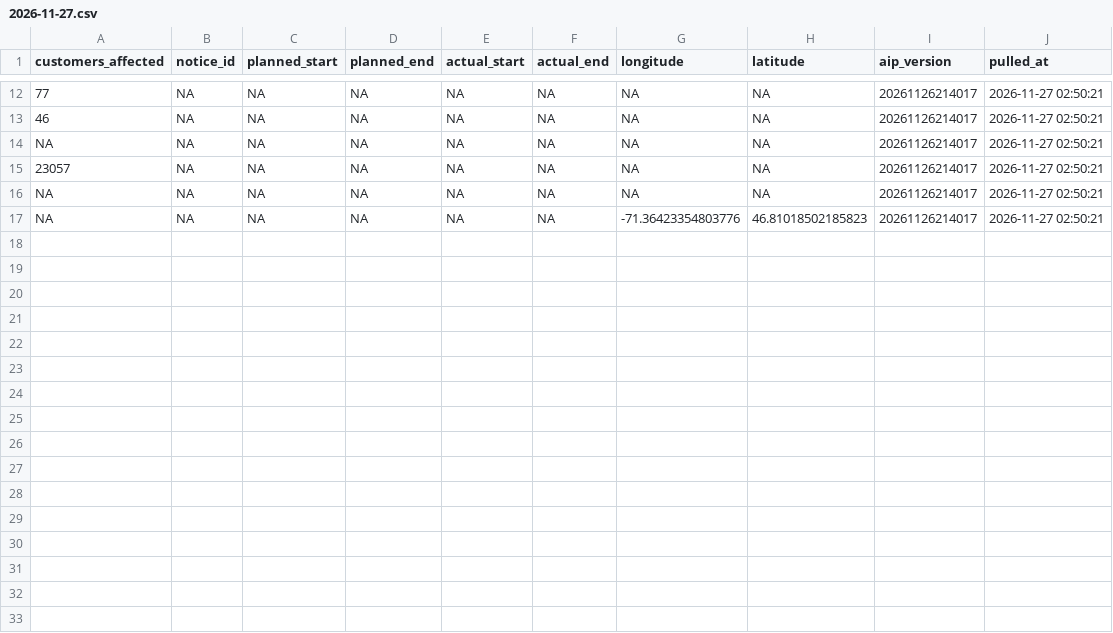
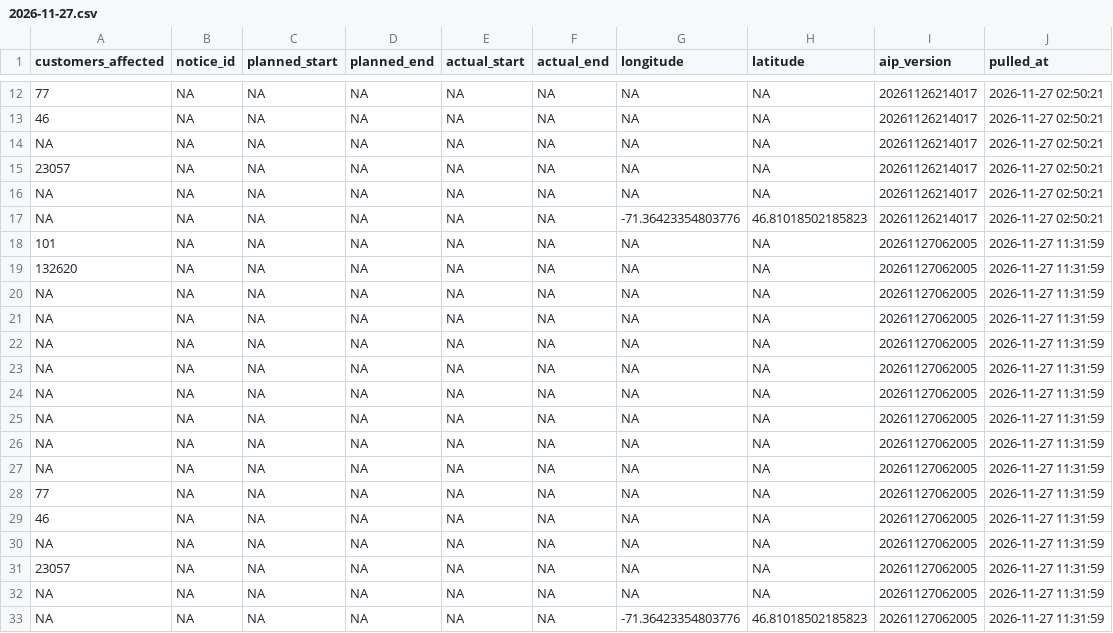
Before and after one commit to hdoyle21/hydro_qc, a CSV file: data/planned/2026-11-27.csv, drawn as a sheet; only a part is shown, gaps mark what is left out.

```diff
--- a/data/planned/2026-11-27.csv
+++ b/data/planned/2026-11-27.csv
@@ -17 +17,17 @@ NA,NA,NA,NA,NA,NA,NA,NA,20261126214017,2026-11-27 02:50:21
 NA,NA,NA,NA,NA,NA,-71.36423354803776,46.81018502185823,20261126214017,2026-11-27 02:50:21
+101,NA,NA,NA,NA,NA,NA,NA,20261127062005,2026-11-27 11:31:59
+132620,NA,NA,NA,NA,NA,NA,NA,20261127062005,2026-11-27 11:31:59
+NA,NA,NA,NA,NA,NA,NA,NA,20261127062005,2026-11-27 11:31:59
+NA,NA,NA,NA,NA,NA,NA,NA,20261127062005,2026-11-27 11:31:59
+NA,NA,NA,NA,NA,NA,NA,NA,20261127062005,2026-11-27 11:31:59
+NA,NA,NA,NA,NA,NA,NA,NA,20261127062005,2026-11-27 11:31:59
+NA,NA,NA,NA,NA,NA,NA,NA,20261127062005,2026-11-27 11:31:59
+NA,NA,NA,NA,NA,NA,NA,NA,20261127062005,2026-11-27 11:31:59
+NA,NA,NA,NA,NA,NA,NA,NA,20261127062005,2026-11-27 11:31:59
+NA,NA,NA,NA,NA,NA,NA,NA,20261127062005,2026-11-27 11:31:59
+77,NA,NA,NA,NA,NA,NA,NA,20261127062005,2026-11-27 11:31:59
+46,NA,NA,NA,NA,NA,NA,NA,20261127062005,2026-11-27 11:31:59
+NA,NA,NA,NA,NA,NA,NA,NA,20261127062005,2026-11-27 11:31:59
+23057,NA,NA,NA,NA,NA,NA,NA,20261127062005,2026-11-27 11:31:59
+NA,NA,NA,NA,NA,NA,NA,NA,20261127062005,2026-11-27 11:31:59
+NA,NA,NA,NA,NA,NA,-71.36423354803776,46.81018502185823,20261127062005,2026-11-27 11:31:59
```
Also changed, not shown: 1 other file.
